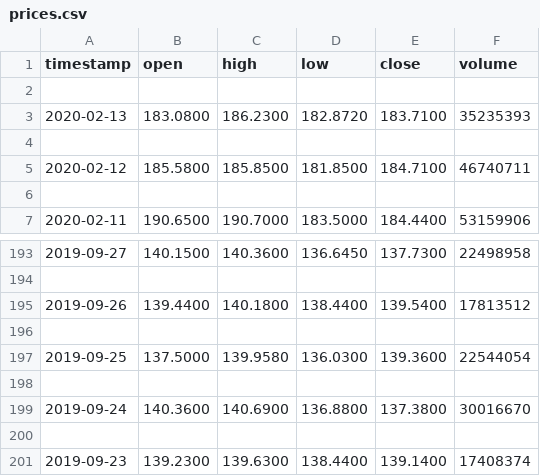
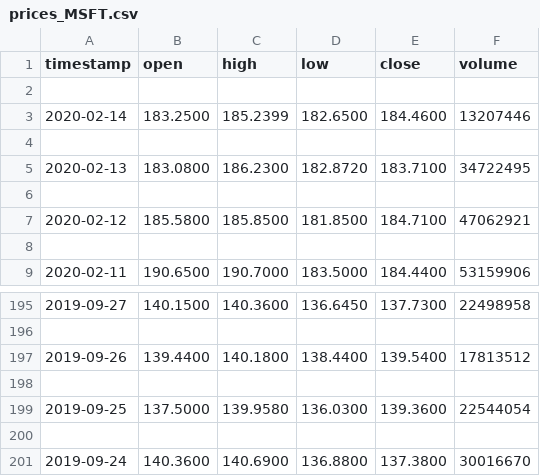
Before and after one commit to jenniferlu123/robo-advisor, a CSV file: data/prices_MSFT.csv (was data/prices.csv), drawn as a sheet; only a part is shown, gaps mark what is left out.

```diff
--- a/data/prices.csv
+++ b/data/prices_MSFT.csv
@@ -2,5 +2,7 @@ timestamp,open,high,low,close,volume
 
-2020-02-13,183.0800,186.2300,182.8720,183.7100,35235393
+2020-02-14,183.2500,185.2399,182.6500,184.4600,13207446
 
-2020-02-12,185.5800,185.8500,181.8500,184.7100,46740711
+2020-02-13,183.0800,186.2300,182.8720,183.7100,34722495
+
+2020-02-12,185.5800,185.8500,181.8500,184.7100,47062921
 
@@ -199,3 +201 @@ timestamp,open,high,low,close,volume
 2019-09-24,140.3600,140.6900,136.8800,137.3800,30016670
-
-2019-09-23,139.2300,139.6300,138.4400,139.1400,17408374
```
Also changed, not shown: 4 other files.
